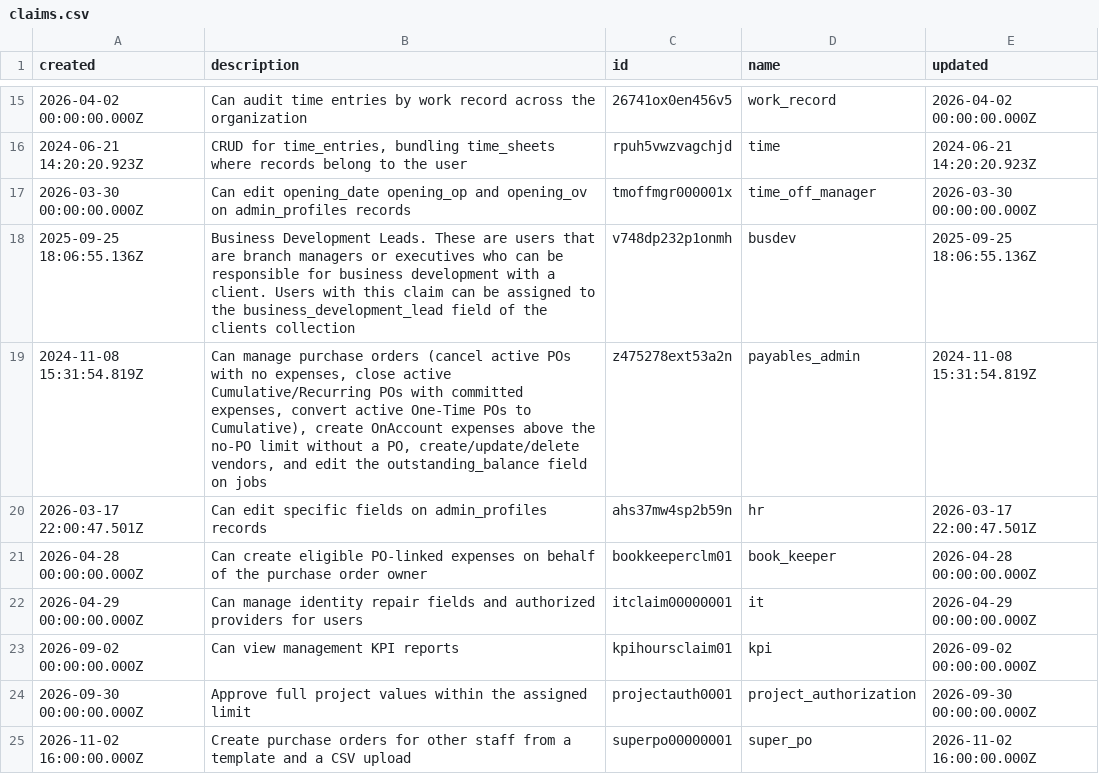
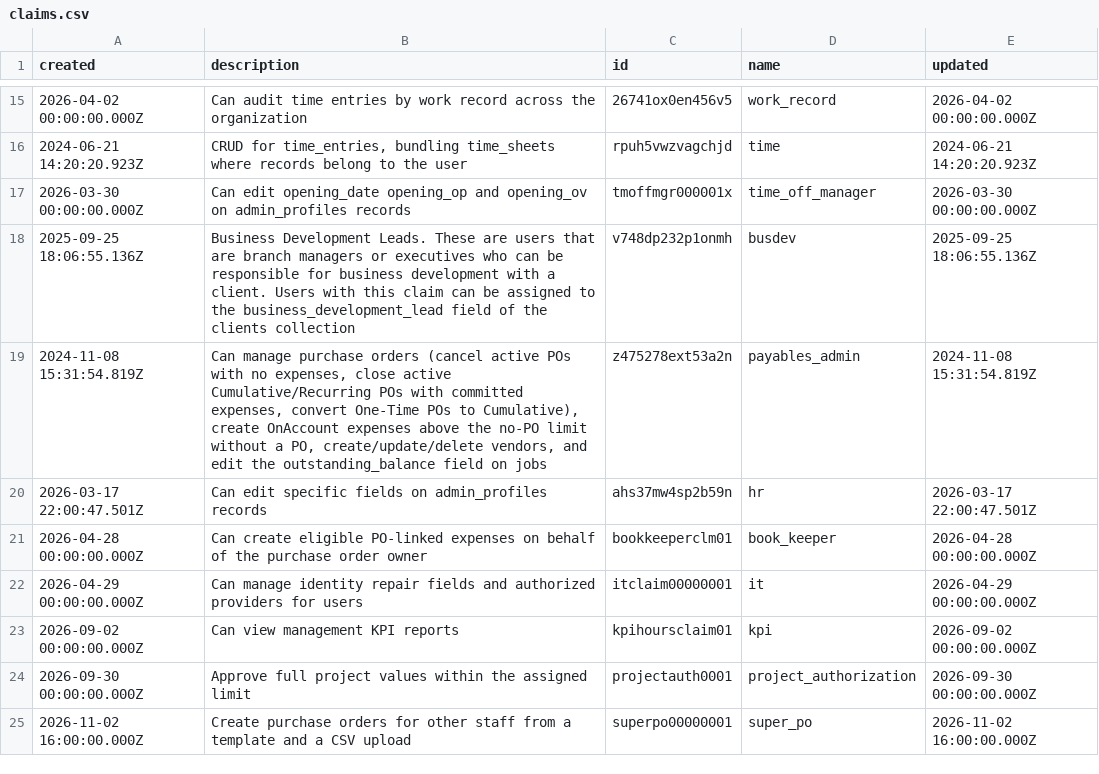
Before and after one commit to tbt-eng/tybalt_turbo, a CSV file: app/test_seed_data/data/claims.csv, drawn as a sheet; only a part is shown, gaps mark what is left out.

```diff
--- a/app/test_seed_data/data/claims.csv
+++ b/app/test_seed_data/data/claims.csv
@@ -18,3 +18,3 @@ created,description,id,name,updated
 2025-09-25 18:06:55.136Z,Business Development Leads. These are users that are branch managers or executives who can be responsible for business development with a client. Users with this claim can be assigned to the business_development_lead field of the clients collection,v748dp232p1onmh,busdev,2025-09-25 18:06:55.136Z
-2024-11-08 15:31:54.819Z,"Can manage purchase orders (cancel active POs with no expenses, close active Cumulative/Recurring POs with committed expenses, convert active One-Time POs to Cumulative), create OnAccount expenses above the no-PO limit without a PO, create/update/delete vendors, and edit the outstanding_balance field on jobs",z475278ext53a2n,payables_admin,2024-11-08 15:31:54.819Z
+2024-11-08 15:31:54.819Z,"Can manage purchase orders (cancel active POs with no expenses, close active Cumulative/Recurring POs with committed expenses, convert One-Time POs to Cumulative), create OnAccount expenses above the no-PO limit without a PO, create/update/delete vendors, and edit the outstanding_balance field on jobs",z475278ext53a2n,payables_admin,2024-11-08 15:31:54.819Z
 2026-03-17 22:00:47.501Z,"Can edit specific fields on admin_profiles records",ahs37mw4sp2b59n,hr,2026-03-17 22:00:47.501Z
```
Also changed, not shown: app/test_seed_data/data/app_config.csv, app/test_seed_data/data/notification_templates.csv, 29 other files.
